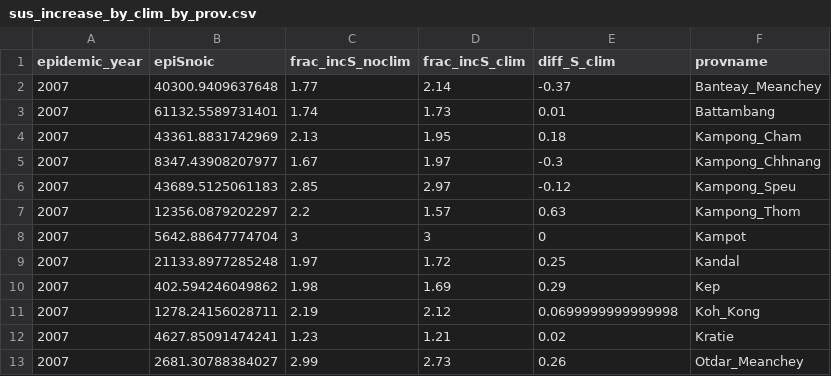
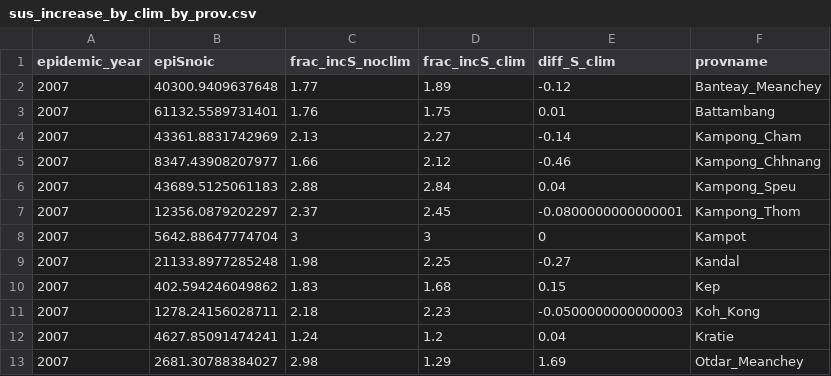
Before and after one commit to brooklabteam/cambodia-dengue-national, a CSV file: data/sus_increase_by_clim_by_prov.csv, drawn as a sheet; only a part is shown; the diff covers the shown part only.

```diff
--- a/data/sus_increase_by_clim_by_prov.csv
+++ b/data/sus_increase_by_clim_by_prov.csv
@@ -1,13 +1,13 @@
 "epidemic_year","epiSnoic","frac_incS_noclim","frac_incS_clim","diff_S_clim","provname"
-2007,40300.9409637648,1.77,2.14,-0.37,"Banteay_Meanchey"
-2007,61132.5589731401,1.74,1.73,0.01,"Battambang"
-2007,43361.8831742969,2.13,1.95,0.18,"Kampong_Cham"
-2007,8347.43908207977,1.67,1.97,-0.3,"Kampong_Chhnang"
-2007,43689.5125061183,2.85,2.97,-0.12,"Kampong_Speu"
-2007,12356.0879202297,2.2,1.57,0.63,"Kampong_Thom"
+2007,40300.9409637648,1.77,1.89,-0.12,"Banteay_Meanchey"
+2007,61132.5589731401,1.76,1.75,0.01,"Battambang"
+2007,43361.8831742969,2.13,2.27,-0.14,"Kampong_Cham"
+2007,8347.43908207977,1.66,2.12,-0.46,"Kampong_Chhnang"
+2007,43689.5125061183,2.88,2.84,0.04,"Kampong_Speu"
+2007,12356.0879202297,2.37,2.45,-0.0800000000000001,"Kampong_Thom"
 2007,5642.88647774704,3,3,0,"Kampot"
-2007,21133.8977285248,1.97,1.72,0.25,"Kandal"
-2007,402.594246049862,1.98,1.69,0.29,"Kep"
-2007,1278.24156028711,2.19,2.12,0.0699999999999998,"Koh_Kong"
-2007,4627.85091474241,1.23,1.21,0.02,"Kratie"
-2007,2681.30788384027,2.99,2.73,0.26,"Otdar_Meanchey"
+2007,21133.8977285248,1.98,2.25,-0.27,"Kandal"
+2007,402.594246049862,1.83,1.68,0.15,"Kep"
+2007,1278.24156028711,2.18,2.23,-0.0500000000000003,"Koh_Kong"
+2007,4627.85091474241,1.24,1.2,0.04,"Kratie"
+2007,2681.30788384027,2.98,1.29,1.69,"Otdar_Meanchey"
```
Also changed, not shown: 116 edited cells elsewhere in this file, data/tsir_dat_beta_climate_province.csv, 1 other file.
